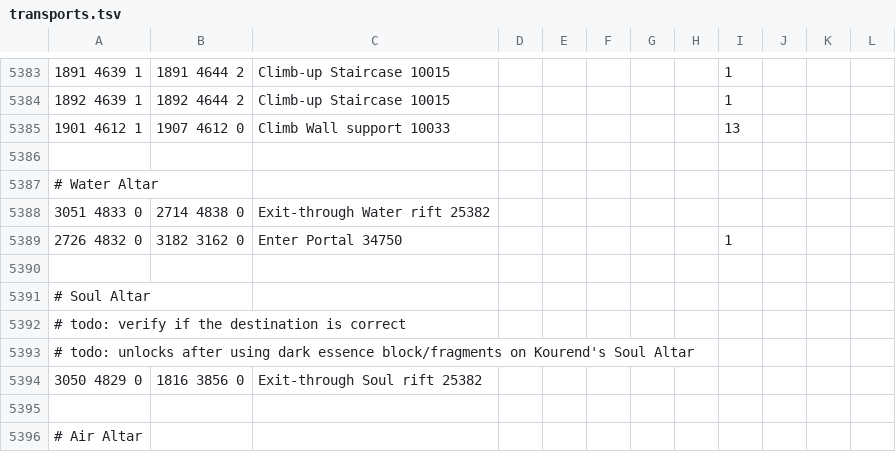
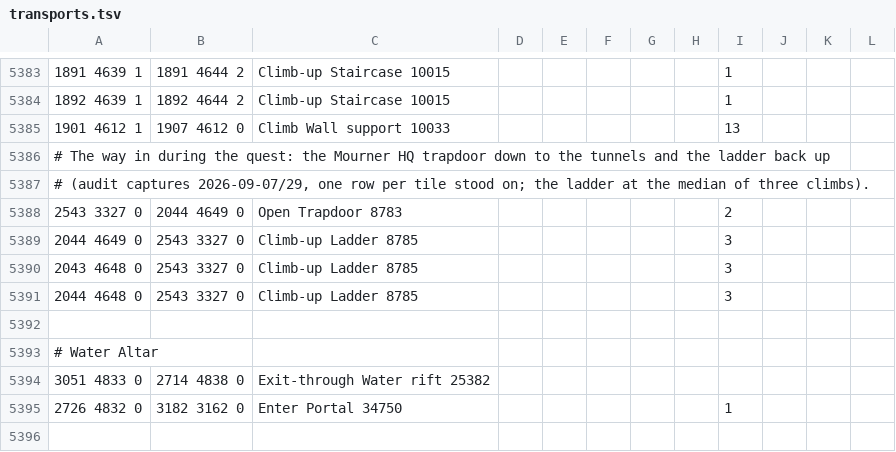
Before and after one commit to PauloAguiar/runelite-gps-plugin, a TSV file: src/main/resources/transports/transports.tsv, drawn as a sheet; only a part is shown, gaps mark what is left out; the shorter side is filled out with more unchanged rows.

Commit message:
Mourner HQ: the trapdoor down to the tunnels and the ladder back up
Audit captures of 2026-09-07/29: Open Trapdoor 8783 from the HQ ground floor
to the tunnels at 2 ticks, and Climb-up Ladder 8785 back from the three tiles
stood on, at the median 3 ticks. With the temple gate and stairs this is the
way in during Mourning's End Part II; a player owning nothing now gets a full
page from Camelot to the temple's middle floor, and the everything-mode page
drops from one route in 24 s to ten in 0.6 s, since walking there caps the
other searches.

```diff
--- a/src/main/resources/transports/transports.tsv
+++ b/src/main/resources/transports/transports.tsv
@@ -5385,2 +5385,8 @@
 1901 4612 1	1907 4612 0	Climb Wall support 10033						13	
+# The way in during the quest: the Mourner HQ trapdoor down to the tunnels and the ladder back up
+# (audit captures 2026-09-07/29, one row per tile stood on; the ladder at the median of three climbs).
+2543 3327 0	2044 4649 0	Open Trapdoor 8783						2	
+2044 4649 0	2543 3327 0	Climb-up Ladder 8785						3	
+2043 4648 0	2543 3327 0	Climb-up Ladder 8785						3	
+2044 4648 0	2543 3327 0	Climb-up Ladder 8785						3	
 									
```
